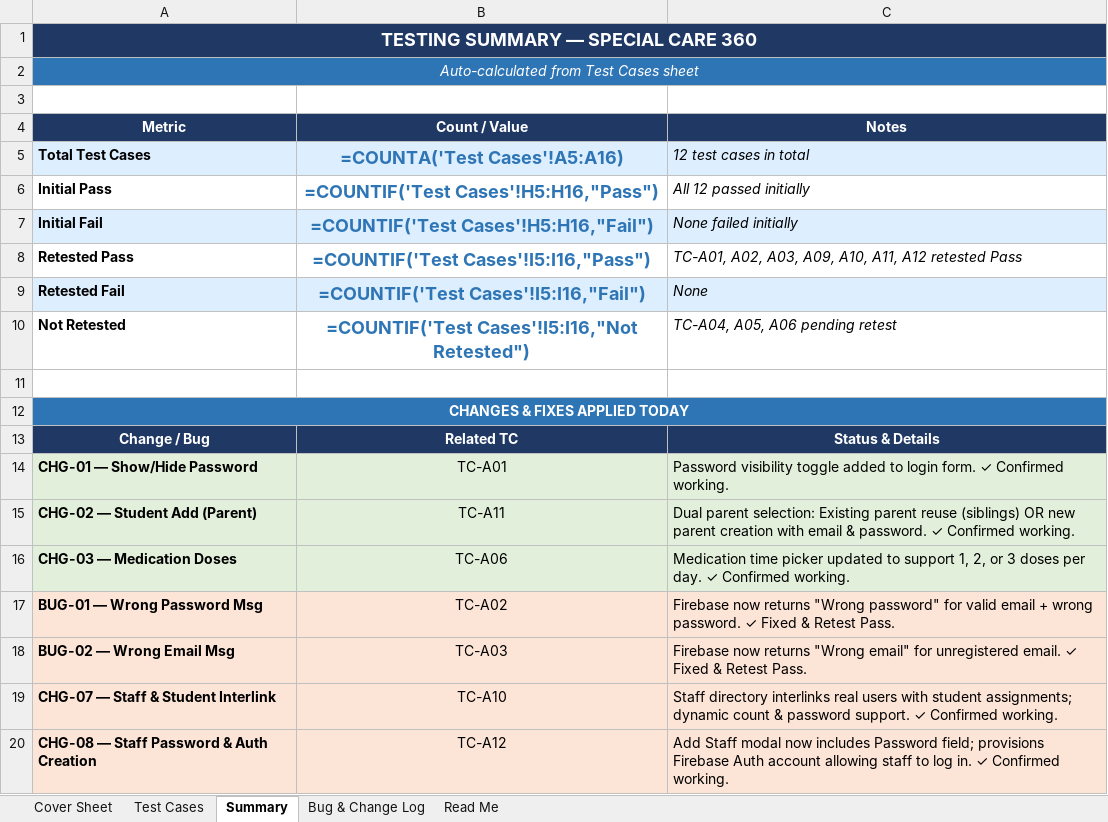
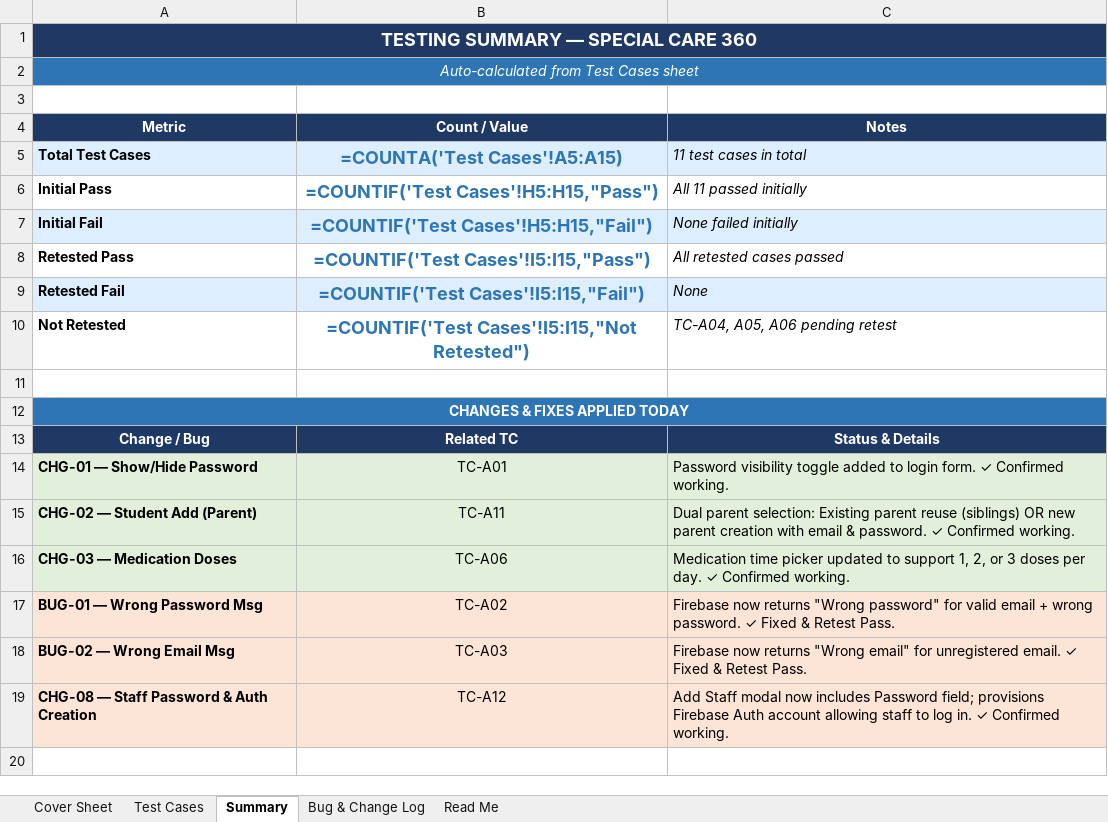
Before and after one commit to amnasajjad-786/Special-care-360, an Excel workbook: special_care_360_testing/Special_Care_360_Testing_Report_FYP.xlsx, sheet Summary, drawn as a sheet; values as stored, in another font and other column widths than the file's, no borders; formulas without a stored value are shown as written; the diff names each change by its address in the sheet, - before the commit and + after, or states it on an @@ line.

```diff
--- a/special_care_360_testing/Special_Care_360_Testing_Report_FYP.xlsx (sheet Summary)
+++ b/special_care_360_testing/Special_Care_360_Testing_Report_FYP.xlsx (sheet Summary)
-B5 (Count / Value): =COUNTA('Test Cases'!A5:A16)
+B5 (Count / Value): =COUNTA('Test Cases'!A5:A15)
-C5 (Notes): 12 test cases in total
+C5 (Notes): 11 test cases in total
-B6 (Count / Value): =COUNTIF('Test Cases'!H5:H16,"Pass")
+B6 (Count / Value): =COUNTIF('Test Cases'!H5:H15,"Pass")
-C6 (Notes): All 12 passed initially
+C6 (Notes): All 11 passed initially
-B7 (Count / Value): =COUNTIF('Test Cases'!H5:H16,"Fail")
+B7 (Count / Value): =COUNTIF('Test Cases'!H5:H15,"Fail")
-B8 (Count / Value): =COUNTIF('Test Cases'!I5:I16,"Pass")
+B8 (Count / Value): =COUNTIF('Test Cases'!I5:I15,"Pass")
-C8 (Notes): TC-A01, A02, A03, A09, A10, A11, A12 retested Pass
+C8 (Notes): All retested cases passed
-B9 (Count / Value): =COUNTIF('Test Cases'!I5:I16,"Fail")
+B9 (Count / Value): =COUNTIF('Test Cases'!I5:I15,"Fail")
-B10 (Count / Value): =COUNTIF('Test Cases'!I5:I16,"Not Retested")
+B10 (Count / Value): =COUNTIF('Test Cases'!I5:I15,"Not Retested")
-row 19: CHG-07 — Staff & Student Interlink | TC-A10 | Staff directory interlinks real users with student assignments; dynamic count & password support. ✓ Confirmed working.
```
Also changed, not shown: sheet Test Cases, sheet Bug & Change Log, special_care_360_testing/Special_Care_360_Manual_Testing_Report.xlsx.
